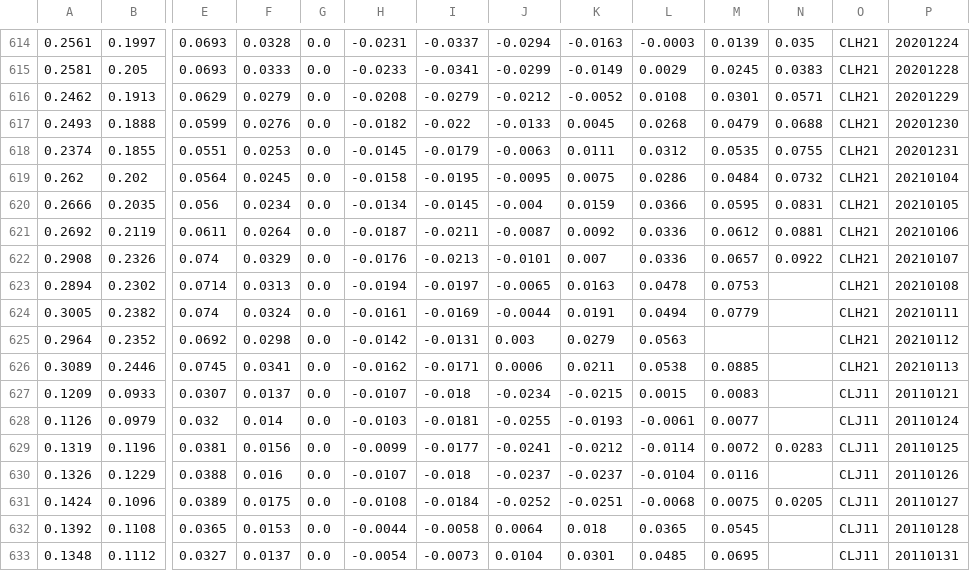
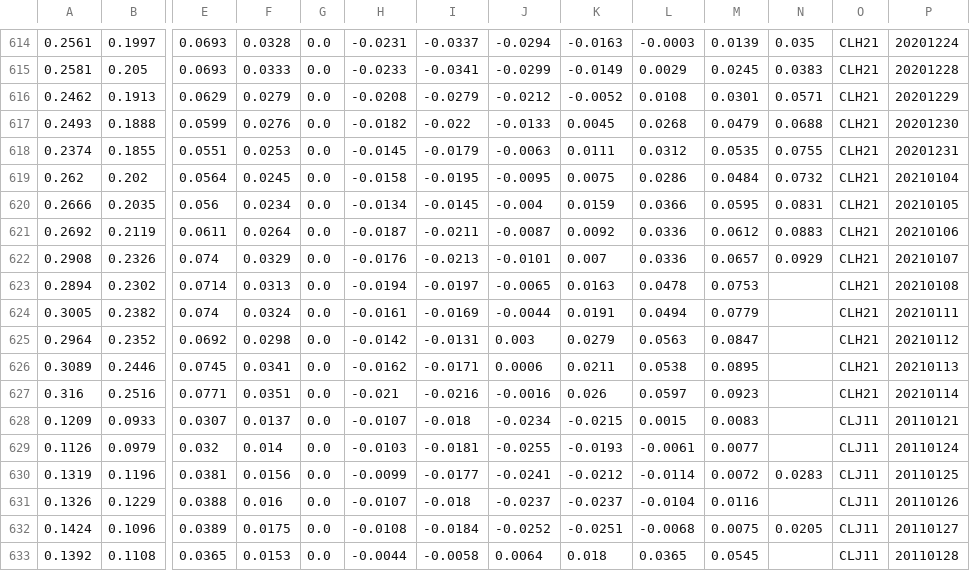
Before and after one commit to bgithub1/volgrid, a CSV file: volgrid/df_iv_skew_CL.csv, drawn as a sheet; only a part is shown, gaps mark what is left out; the shorter side is filled out with more unchanged rows; rows hold the shown columns only; the diff names each change by its address in the sheet, - before the commit and + after, or states it on an @@ line.

```diff
--- a/volgrid/df_iv_skew_CL.csv
+++ b/volgrid/df_iv_skew_CL.csv
-N621: 0.0881
+N621: 0.0883
-N622: 0.0922
+N622: 0.0929
-M625: (empty)
+M625: 0.0847
-M626: 0.0885
+M626: 0.0895
+row 627: 0.316 | 0.2516 | 0.0771 | 0.0351 | 0.0 | -0.021 | -0.0216 | -0.0016 | 0.026 | 0.0597 | 0.0923 |  | CLH21 | 20210114
```
Also changed, not shown: volgrid/df_cash_futures_CL.csv, volgrid/df_cash_futures_ES.csv, 9 other files.
